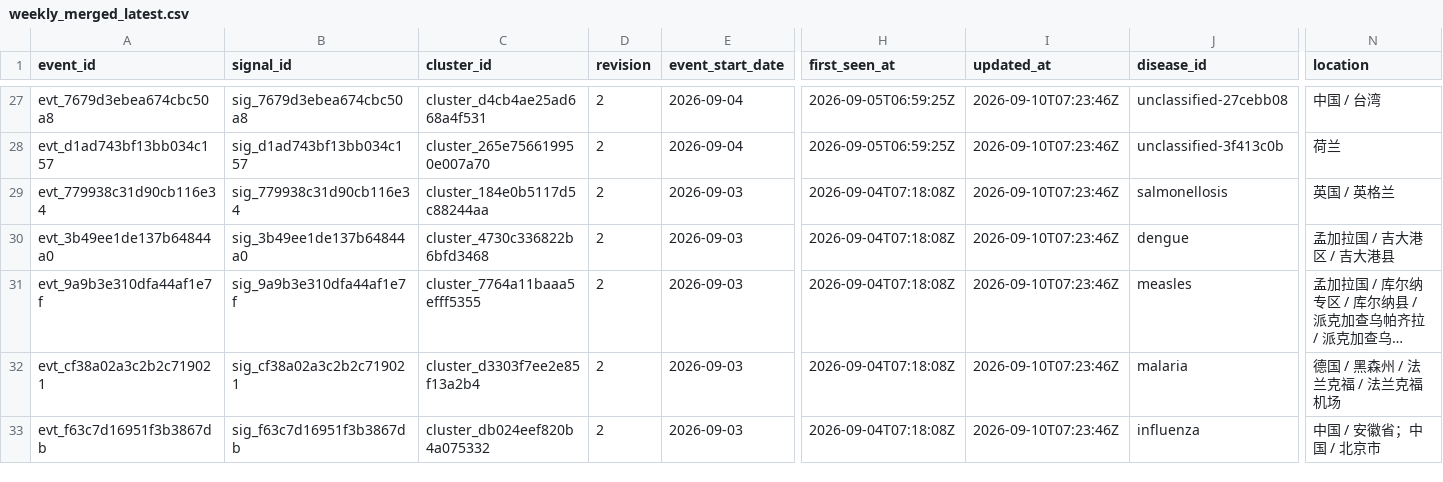
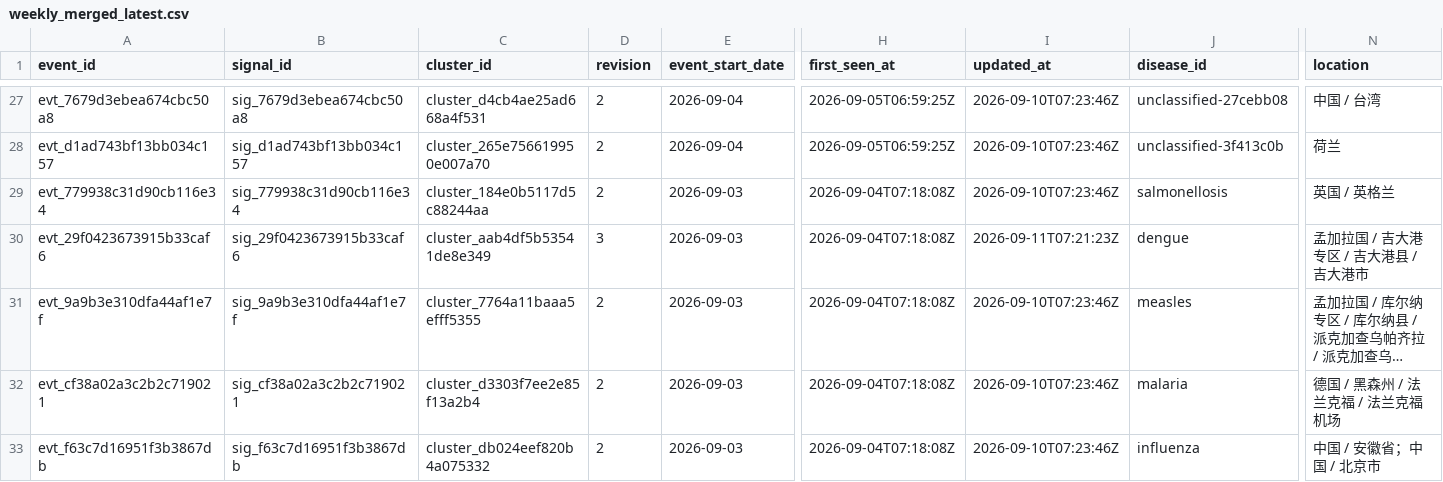
Before and after one commit to Hylouis233/epic-site-pages, a CSV file: data/weekly_merged_latest.csv, drawn as a sheet; only a part is shown, gaps mark what is left out; long unchanged cells end in …; the diff names each change by its address in the sheet, - before the commit and + after, or states it on an @@ line.

```diff
--- a/data/weekly_merged_latest.csv
+++ b/data/weekly_merged_latest.csv
-A30 (event_id): evt_3b49ee1de137b64844a0
+A30 (event_id): evt_29f0423673915b33caf6
-B30 (signal_id): sig_3b49ee1de137b64844a0
+B30 (signal_id): sig_29f0423673915b33caf6
-C30 (cluster_id): cluster_4730c336822b6bfd3468
+C30 (cluster_id): cluster_aab4df5b53541de8e349
-D30 (revision): 2
+D30 (revision): 3
-I30 (updated_at): 2026-09-10T07:23:46Z
+I30 (updated_at): 2026-09-11T07:21:23Z
-N30 (location): 孟加拉国 / 吉大港区 / 吉大港县
+N30 (location): 孟加拉国 / 吉大港专区 / 吉大港县 / 吉大港市
```
Also changed, not shown: 17 other files.
